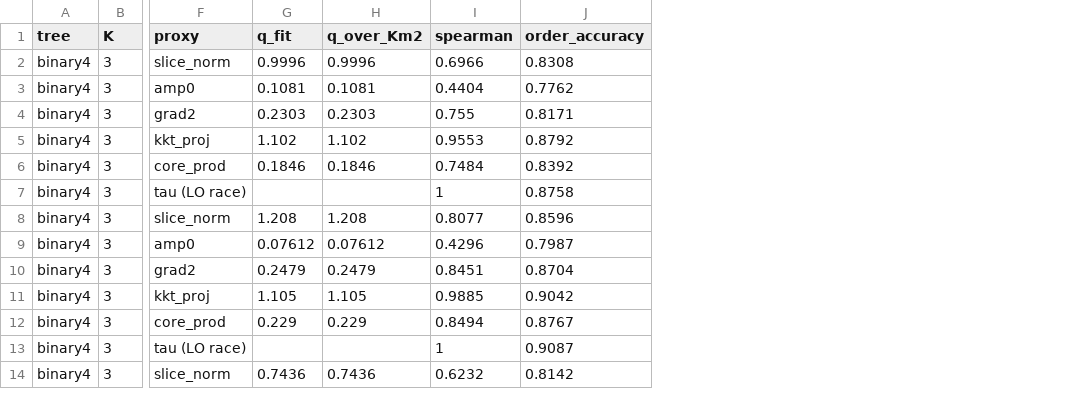
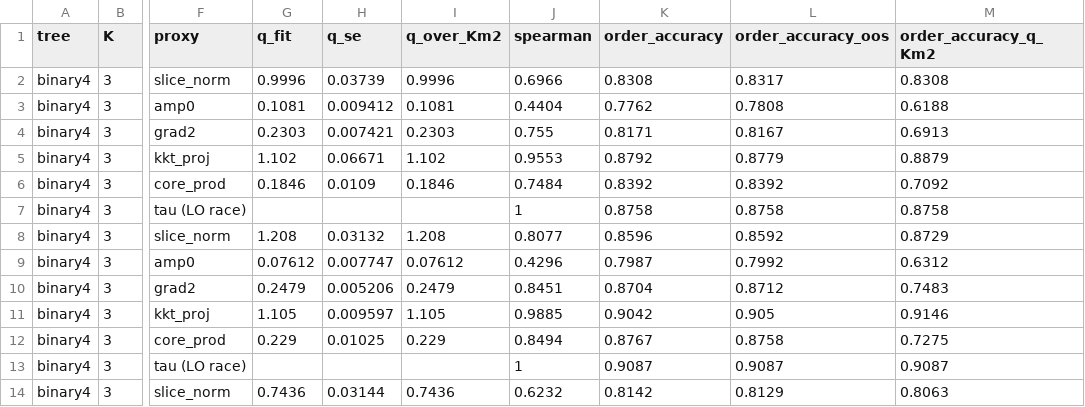
Before and after one commit to seamus-fallows/TTN-regimes, a CSV file: experiments/order/results/main_rules.csv, drawn as a sheet; only a part is shown, gaps mark what is left out; the diff names each change by its address in the sheet, - before the commit and + after, or states it on an @@ line.

```diff
--- a/experiments/order/results/main_rules.csv
+++ b/experiments/order/results/main_rules.csv
+column H (q_se), rows 2-14: 0.03739 | 0.009412 | 0.007421 | 0.06671 | 0.0109 |  | 0.03132 | 0.007747 | 0.005206 | 0.009597 | 0.01025 |  | 0.03144
+column L (order_accuracy_oos), rows 2-14: 0.8317 | 0.7808 | 0.8167 | 0.8779 | 0.8392 | 0.8758 | 0.8592 | 0.7992 | 0.8712 | 0.905 | 0.8758 | 0.9087 | 0.8129
+column M (order_accuracy_q_Km2), rows 2-14: 0.8308 | 0.6188 | 0.6913 | 0.8879 | 0.7092 | 0.8758 | 0.8729 | 0.6312 | 0.7483 | 0.9146 | 0.7275 | 0.9087 | 0.8063
```
Also changed, not shown: experiments/order/results/h1b_fits.csv, experiments/order/results/multi2_perms.csv, 20 other files.
